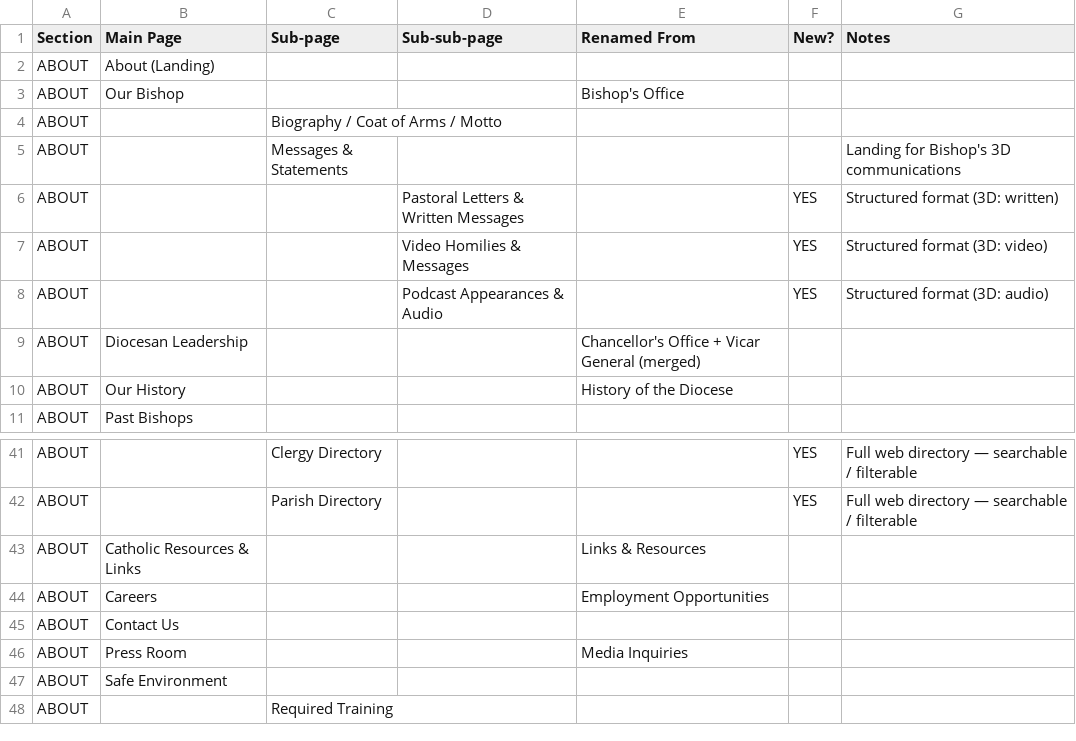
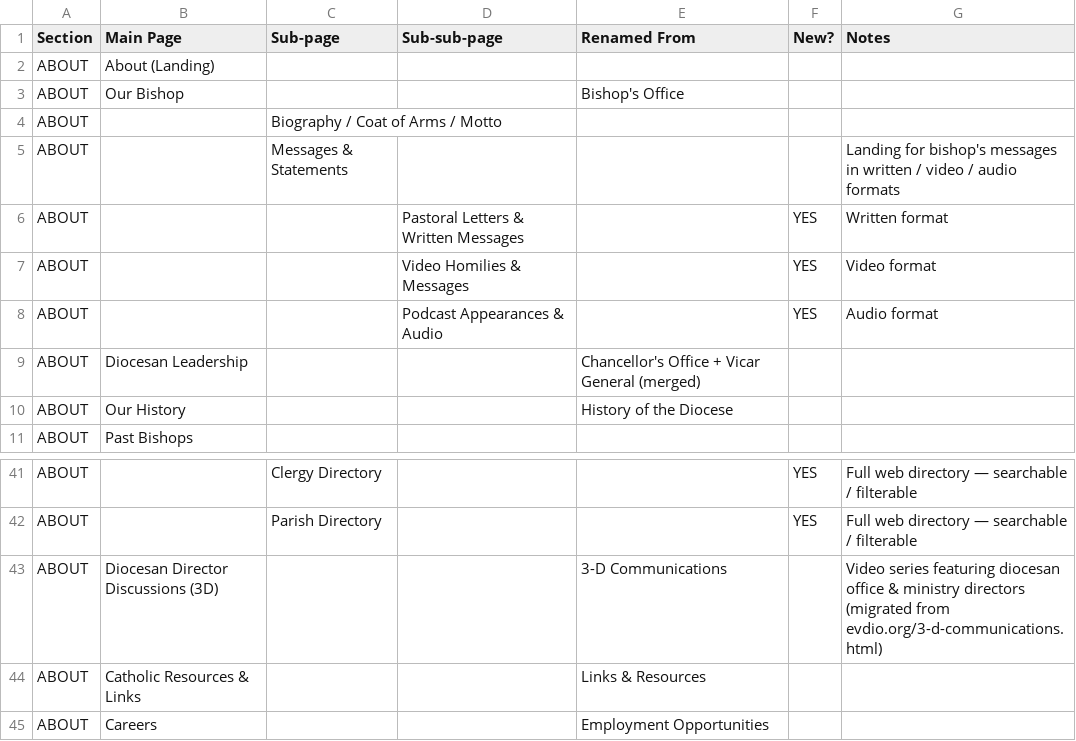
Before and after one commit to Redstitch/EVV-DIO, a CSV file: project-documents/ia-review-v15.csv, drawn as a sheet; only a part is shown, gaps mark what is left out; the shorter side is filled out with more unchanged rows.

```diff
--- a/project-documents/ia-review-v15.csv
+++ b/project-documents/ia-review-v15.csv
@@ -4,6 +4,6 @@ ABOUT,Our Bishop,,,Bishop's Office,,
 ABOUT,,Biography / Coat of Arms / Motto,,,,
-ABOUT,,Messages & Statements,,,,Landing for Bishop's 3D communications
-ABOUT,,,Pastoral Letters & Written Messages,,YES,Structured format (3D: written)
-ABOUT,,,Video Homilies & Messages,,YES,Structured format (3D: video)
-ABOUT,,,Podcast Appearances & Audio,,YES,Structured format (3D: audio)
+ABOUT,,Messages & Statements,,,,Landing for bishop's messages in written / video / audio formats
+ABOUT,,,Pastoral Letters & Written Messages,,YES,Written format
+ABOUT,,,Video Homilies & Messages,,YES,Video format
+ABOUT,,,Podcast Appearances & Audio,,YES,Audio format
 ABOUT,Diocesan Leadership,,,Chancellor's Office + Vicar General (merged),,
@@ -42,2 +42,3 @@ ABOUT,,Clergy Directory,,,YES,Full web directory — searchable / filterable
 ABOUT,,Parish Directory,,,YES,Full web directory — searchable / filterable
+ABOUT,Diocesan Director Discussions (3D),,,3-D Communications,,Video series featuring diocesan office & ministry directors (migrated from evdio.org/3-d-communications.html)
 ABOUT,Catholic Resources & Links,,,Links & Resources,,
```
Also changed, not shown: 4 other files.
